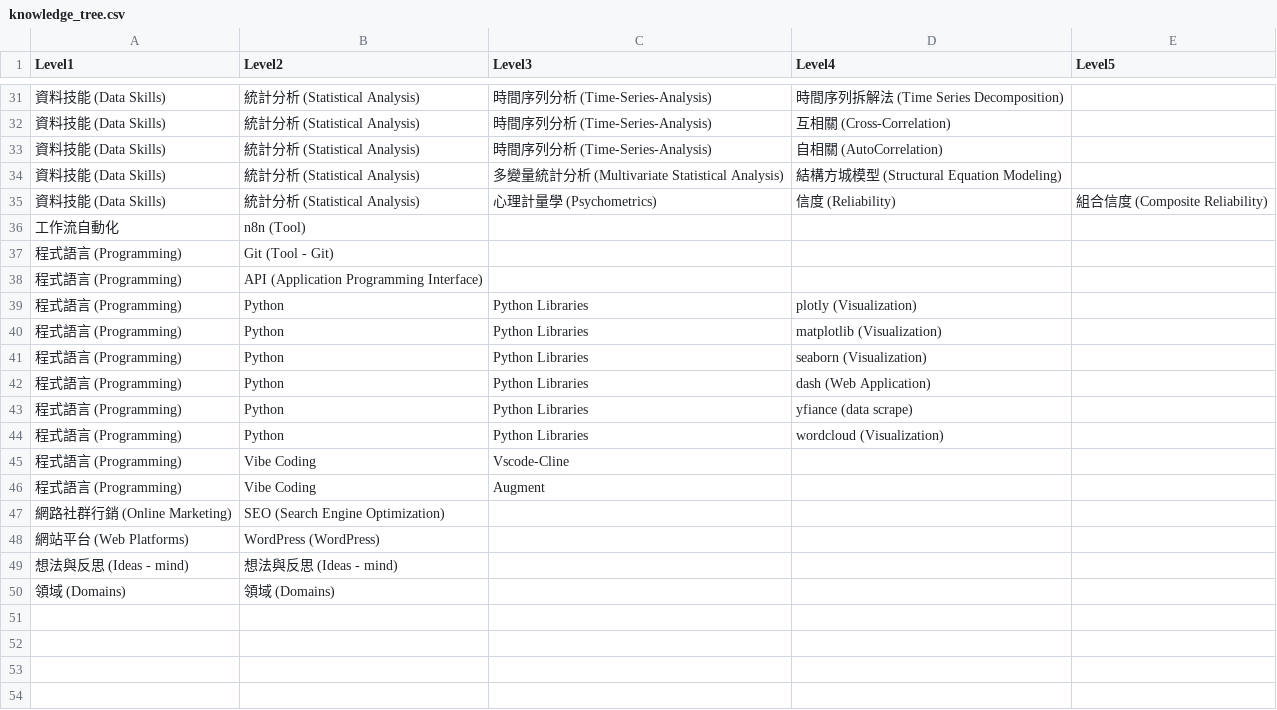
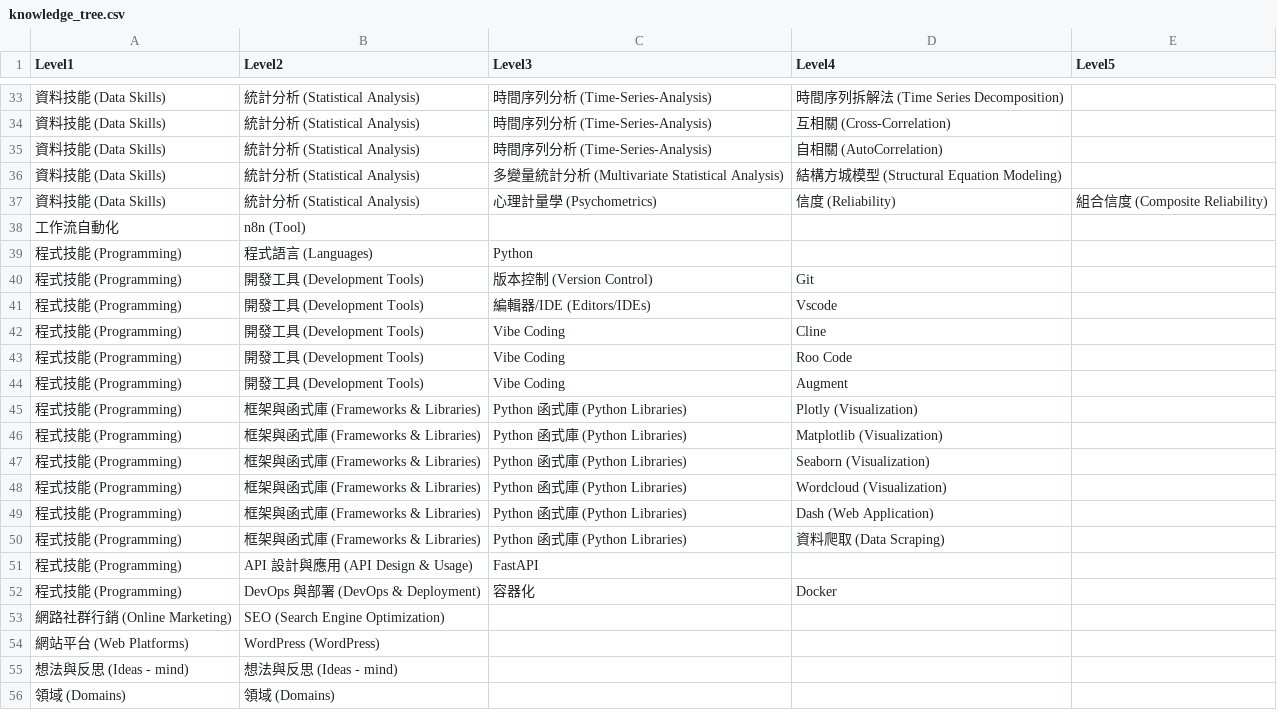
Before and after one commit to StevenWang82/knowledge_graph, a CSV file: knowledge_tree.csv, drawn as a sheet; only a part is shown, gaps mark what is left out; removed rows and columns are numbered as before the commit, all else as after; the diff covers the shown part only; the diff names each change by its address in the sheet, - before the commit and + after, or states it on an @@ line.

```diff
--- a/knowledge_tree.csv
+++ b/knowledge_tree.csv
-row 37: 程式語言 (Programming) | Git (Tool - Git)
-row 38: 程式語言 (Programming) | API (Application Programming Interface)
-row 39: 程式語言 (Programming) | Python | Python Libraries | plotly (Visualization)
-row 40: 程式語言 (Programming) | Python | Python Libraries | matplotlib (Visualization)
-row 41: 程式語言 (Programming) | Python | Python Libraries | seaborn (Visualization)
-row 42: 程式語言 (Programming) | Python | Python Libraries | dash (Web Application)
-row 43: 程式語言 (Programming) | Python | Python Libraries | yfiance (data scrape)
-row 44: 程式語言 (Programming) | Python | Python Libraries | wordcloud (Visualization)
-row 45: 程式語言 (Programming) | Vibe Coding | Vscode-Cline
-row 46: 程式語言 (Programming) | Vibe Coding | Augment
+row 39: 程式技能 (Programming) | 程式語言 (Languages) | Python
+row 40: 程式技能 (Programming) | 開發工具 (Development Tools) | 版本控制 (Version Control) | Git
+row 41: 程式技能 (Programming) | 開發工具 (Development Tools) | 編輯器/IDE (Editors/IDEs) | Vscode
+row 42: 程式技能 (Programming) | 開發工具 (Development Tools) | Vibe Coding | Cline
+row 43: 程式技能 (Programming) | 開發工具 (Development Tools) | Vibe Coding | Roo Code
+row 44: 程式技能 (Programming) | 開發工具 (Development Tools) | Vibe Coding | Augment
+row 45: 程式技能 (Programming) | 框架與函式庫 (Frameworks & Libraries) | Python 函式庫 (Python Libraries) | Plotly (Visualization)
+row 46: 程式技能 (Programming) | 框架與函式庫 (Frameworks & Libraries) | Python 函式庫 (Python Libraries) | Matplotlib (Visualization)
+row 47: 程式技能 (Programming) | 框架與函式庫 (Frameworks & Libraries) | Python 函式庫 (Python Libraries) | Seaborn (Visualization)
+row 48: 程式技能 (Programming) | 框架與函式庫 (Frameworks & Libraries) | Python 函式庫 (Python Libraries) | Wordcloud (Visualization)
+row 49: 程式技能 (Programming) | 框架與函式庫 (Frameworks & Libraries) | Python 函式庫 (Python Libraries) | Dash (Web Application)
+row 50: 程式技能 (Programming) | 框架與函式庫 (Frameworks & Libraries) | Python 函式庫 (Python Libraries) | 資料爬取 (Data Scraping)
+row 51: 程式技能 (Programming) | API 設計與應用 (API Design & Usage) | FastAPI
+row 52: 程式技能 (Programming) | DevOps 與部署 (DevOps & Deployment) | 容器化 | Docker
```
Also changed, not shown: 3 added rows, 1 removed row and 15 edited cells elsewhere in this file, 1 other file.
